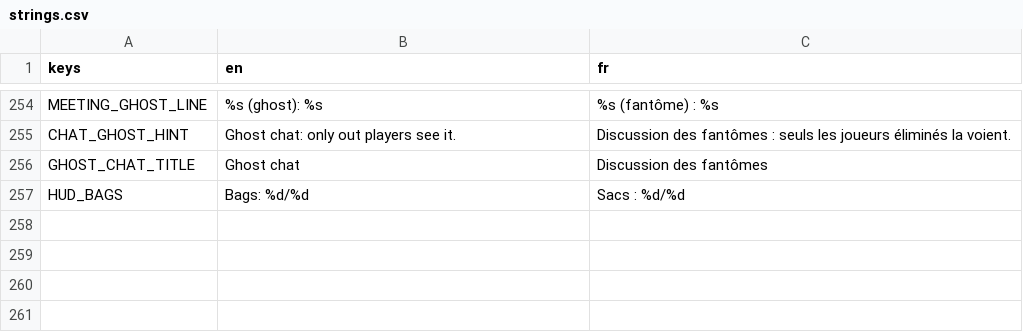
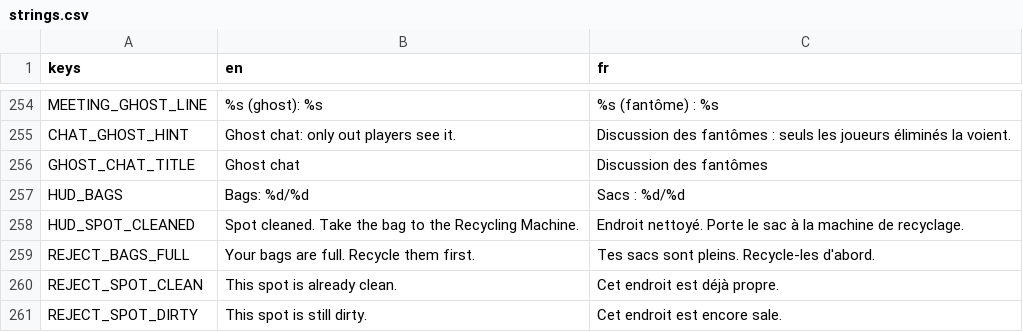
Before and after one commit to Faouzi-Blibech/EcoSus-Uncycled, a CSV file: client/i18n/strings.csv, drawn as a sheet; only a part is shown, gaps mark what is left out; the diff names each change by its address in the sheet, - before the commit and + after, or states it on an @@ line.

Commit message:
gameplay: spots on the map, cleaned through their mini-games (F2)
- SpotView: one sprite per task console, dirty (tinted) or clean, from Session.spots
- USE at a dirty spot with a free bag slot sends use; use_ok kind spot opens the console's
  mini-game (server step), finishing it sends spot_done; a Trasher fakes it locally and sends nothing
- Session: spot_cleaned updates bags and the spot at once; clean_min_s applies the tool multiplier
- MinigameRegistry.base_type names the spot art; Net.send_spot_done
- Toast on spot_cleaned; reject texts bags_full, spot_clean, spot_dirty
- Tests: spot use rules, round spot context and views, spot game send path, tool wait, registry

```diff
--- a/client/i18n/strings.csv
+++ b/client/i18n/strings.csv
+row 258: HUD_SPOT_CLEANED | Spot cleaned. Take the bag to the Recycling Machine. | Endroit nettoyé. Porte le sac à la machine de recyclage.
+row 259: REJECT_BAGS_FULL | Your bags are full. Recycle them first. | Tes sacs sont pleins. Recycle-les d'abord.
+row 260: REJECT_SPOT_CLEAN | This spot is already clean. | Cet endroit est déjà propre.
+row 261: REJECT_SPOT_DIRTY | This spot is still dirty. | Cet endroit est encore sale.
```
Also changed, not shown: 14 other files.
